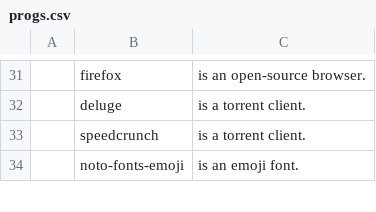
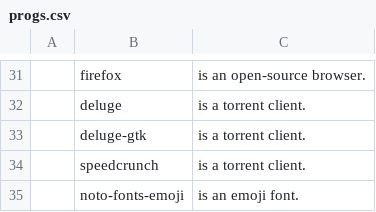
Before and after one commit to romanenkor/dotfiles, a CSV file: progs.csv, drawn as a sheet; only a part is shown, gaps mark what is left out; the diff names each change by its address in the sheet, - before the commit and + after, or states it on an @@ line.

Commit message:
- Added missing Deluge GUI

```diff
--- a/progs.csv
+++ b/progs.csv
+row 33:  | deluge-gtk | is a torrent client.
```
